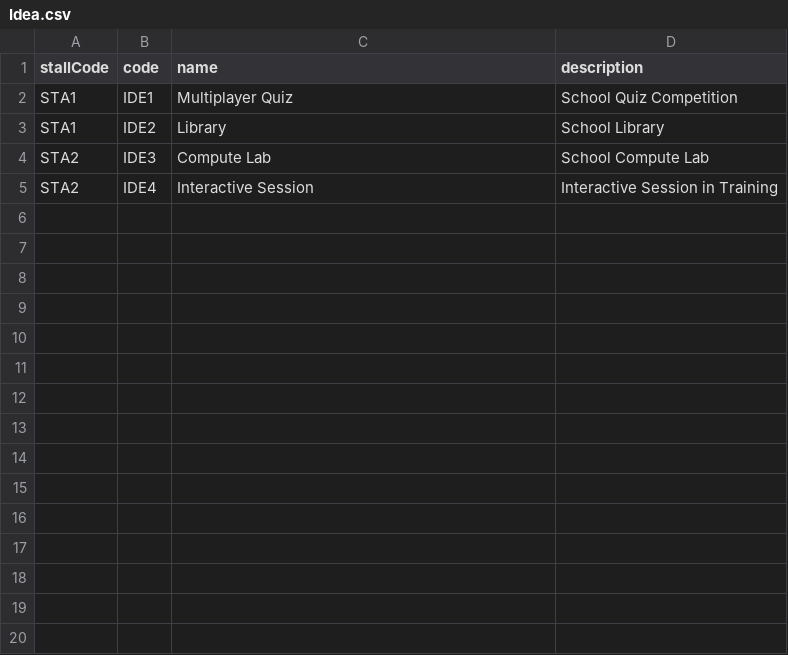
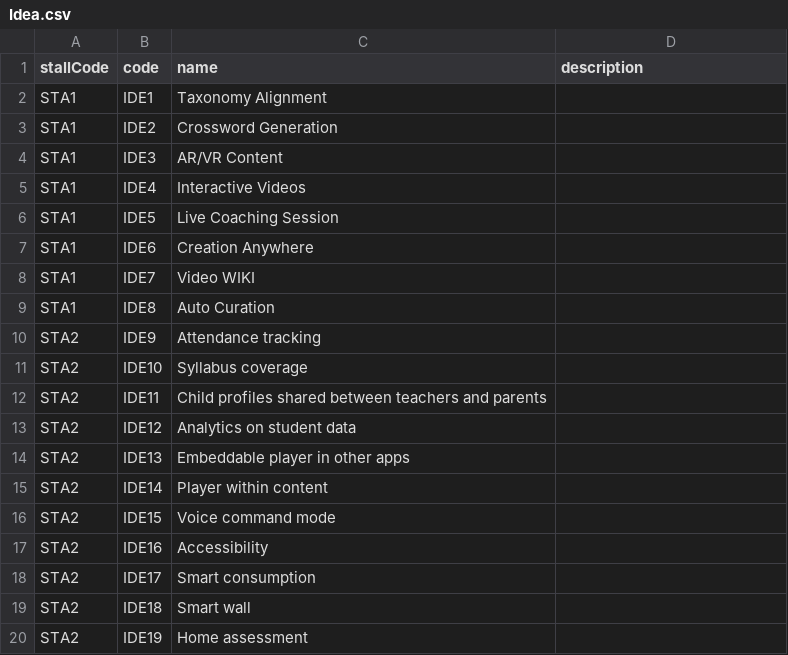
Before and after one commit to EkStep-DevCon-2020/devcon-registry, a CSV file: upload-scripts/Idea.csv, drawn as a sheet; only a part is shown; the diff covers the shown part only.

Commit message:
upload script changes

```diff
--- a/upload-scripts/Idea.csv
+++ b/upload-scripts/Idea.csv
@@ -2,4 +2,19 @@ stallCode, code,name,description
-STA1,IDE1,Multiplayer Quiz,School Quiz Competition
-STA1,IDE2,Library,School Library
-STA2,IDE3,Compute Lab,School Compute Lab
-STA2,IDE4,Interactive Session,Interactive Session in Training
+STA1,IDE1,Taxonomy Alignment,
+STA1,IDE2,Crossword Generation,
+STA1,IDE3,AR/VR Content,
+STA1,IDE4,Interactive Videos,
+STA1,IDE5,Live Coaching Session,
+STA1,IDE6,Creation Anywhere,
+STA1,IDE7,Video WIKI,
+STA1,IDE8,Auto Curation,
+STA2,IDE9,Attendance tracking,
+STA2,IDE10,Syllabus coverage,
+STA2,IDE11,Child profiles shared between teachers and parents,
+STA2,IDE12,Analytics on student data,
+STA2,IDE13,Embeddable player in other apps,
+STA2,IDE14,Player within content,
+STA2,IDE15,Voice command mode,
+STA2,IDE16,Accessibility,
+STA2,IDE17,Smart consumption,
+STA2,IDE18,Smart wall,
+STA2,IDE19,Home assessment,
```
Also changed, not shown: 18 added rows elsewhere in this file, 4 other files.
